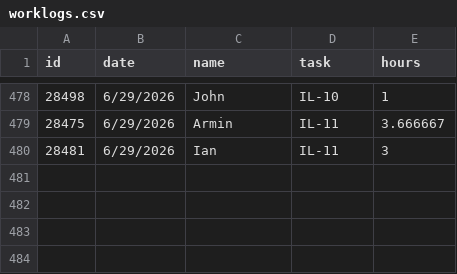
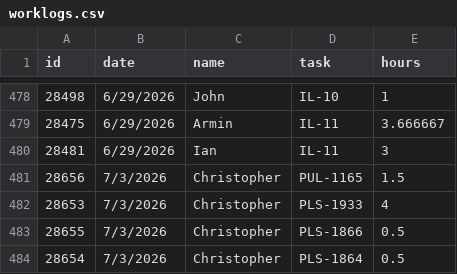
Before and after one commit to archiellorca/pulse-worklogs, a CSV file: worklogs.csv, drawn as a sheet; only a part is shown, gaps mark what is left out.

Commit message:
test

```diff
--- a/worklogs.csv
+++ b/worklogs.csv
@@ -480 +480,5 @@ id,date,name,task,hours
 28481,6/29/2026,Ian,IL-11,3
+28656,7/3/2026,Christopher,PUL-1165,1.5
+28653,7/3/2026,Christopher,PLS-1933,4
+28655,7/3/2026,Christopher,PLS-1866,0.5
+28654,7/3/2026,Christopher,PLS-1864,0.5
```
